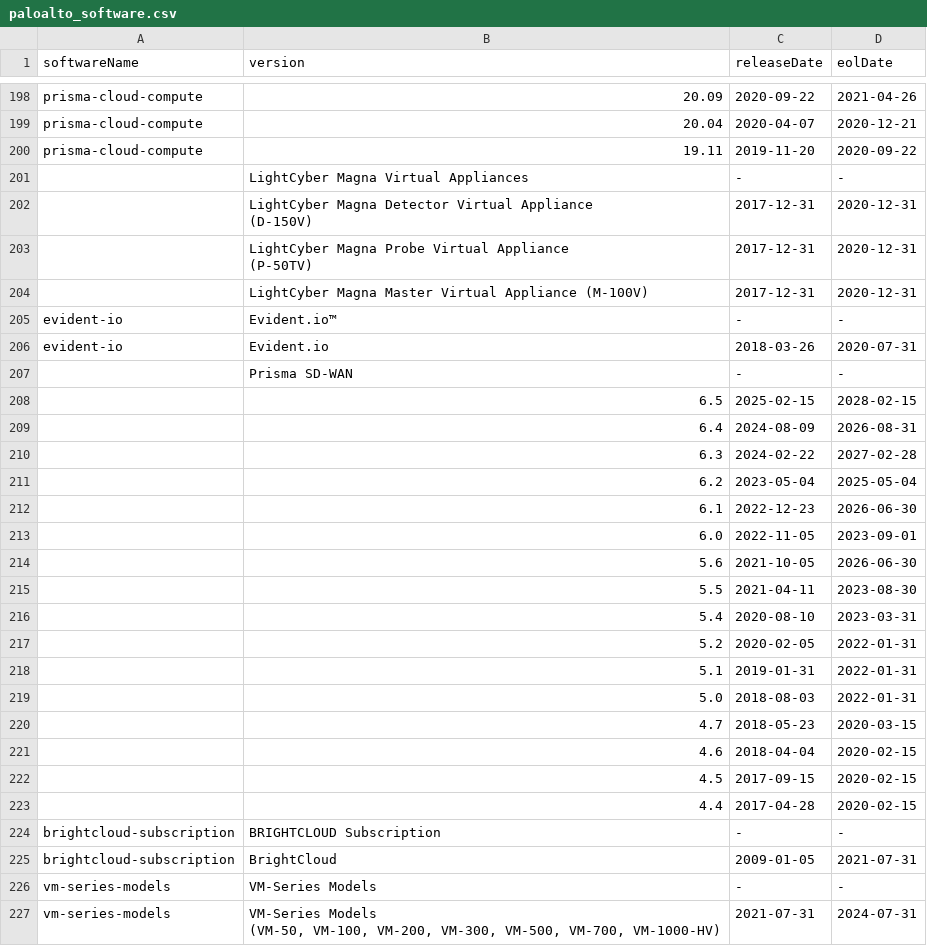
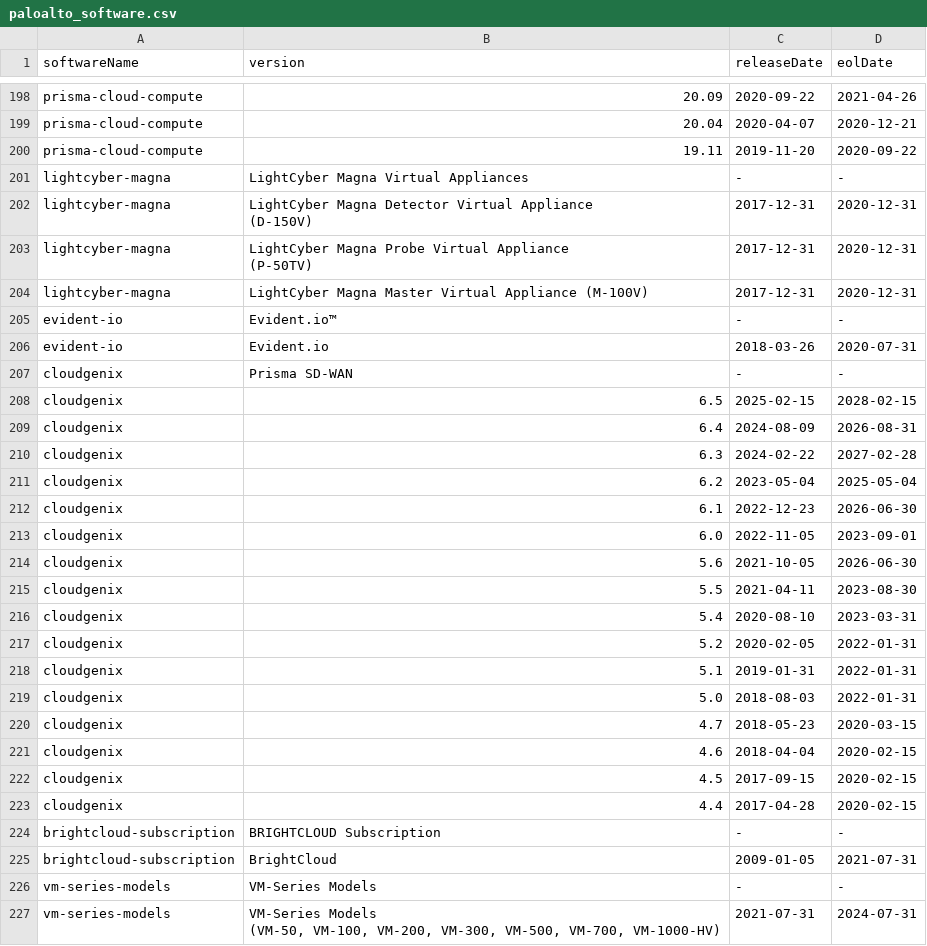
Before and after one commit to pornimarahane/ApexaiQ-Internship-tasks-Pornima, a CSV file: paloalto_software.csv, drawn as a sheet; only a part is shown, gaps mark what is left out; the diff covers the shown part only.

```diff
--- a/paloalto_software.csv
+++ b/paloalto_software.csv
@@ -200,27 +200,27 @@ prisma-cloud-compute,20.04,2020-04-07,2020-12-21
 prisma-cloud-compute,19.11,2019-11-20,2020-09-22
-,LightCyber Magna Virtual Appliances,-,-
-,"LightCyber Magna Detector Virtual Appliance
-(D-150V)",2017-12-31,2020-12-31
-,"LightCyber Magna Probe Virtual Appliance
-(P-50TV)",2017-12-31,2020-12-31
-,LightCyber Magna Master Virtual Appliance (M-100V),2017-12-31,2020-12-31
+lightcyber-magna,LightCyber Magna Virtual Appliances,-,-
+lightcyber-magna,"LightCyber Magna Detector Virtual Appliance
+(D-150V)",2017-12-31,2020-12-31
+lightcyber-magna,"LightCyber Magna Probe Virtual Appliance
+(P-50TV)",2017-12-31,2020-12-31
+lightcyber-magna,LightCyber Magna Master Virtual Appliance (M-100V),2017-12-31,2020-12-31
 evident-io,Evident.io™,-,-
 evident-io,Evident.io,2018-03-26,2020-07-31
-,Prisma SD-WAN,-,-
-,6.5,2025-02-15,2028-02-15
-,6.4,2024-08-09,2026-08-31
-,6.3,2024-02-22,2027-02-28
-,6.2,2023-05-04,2025-05-04
-,6.1,2022-12-23,2026-06-30
-,6.0,2022-11-05,2023-09-01
-,5.6,2021-10-05,2026-06-30
-,5.5,2021-04-11,2023-08-30
-,5.4,2020-08-10,2023-03-31
-,5.2,2020-02-05,2022-01-31
-,5.1,2019-01-31,2022-01-31
-,5.0,2018-08-03,2022-01-31
-,4.7,2018-05-23,2020-03-15
-,4.6,2018-04-04,2020-02-15
-,4.5,2017-09-15,2020-02-15
-,4.4,2017-04-28,2020-02-15
+cloudgenix,Prisma SD-WAN,-,-
+cloudgenix,6.5,2025-02-15,2028-02-15
+cloudgenix,6.4,2024-08-09,2026-08-31
+cloudgenix,6.3,2024-02-22,2027-02-28
+cloudgenix,6.2,2023-05-04,2025-05-04
+cloudgenix,6.1,2022-12-23,2026-06-30
+cloudgenix,6.0,2022-11-05,2023-09-01
+cloudgenix,5.6,2021-10-05,2026-06-30
+cloudgenix,5.5,2021-04-11,2023-08-30
+cloudgenix,5.4,2020-08-10,2023-03-31
+cloudgenix,5.2,2020-02-05,2022-01-31
+cloudgenix,5.1,2019-01-31,2022-01-31
+cloudgenix,5.0,2018-08-03,2022-01-31
+cloudgenix,4.7,2018-05-23,2020-03-15
+cloudgenix,4.6,2018-04-04,2020-02-15
+cloudgenix,4.5,2017-09-15,2020-02-15
+cloudgenix,4.4,2017-04-28,2020-02-15
 brightcloud-subscription,BRIGHTCLOUD Subscription,-,-
```
Also changed, not shown: 12 edited cells elsewhere in this file, 1 other file.
